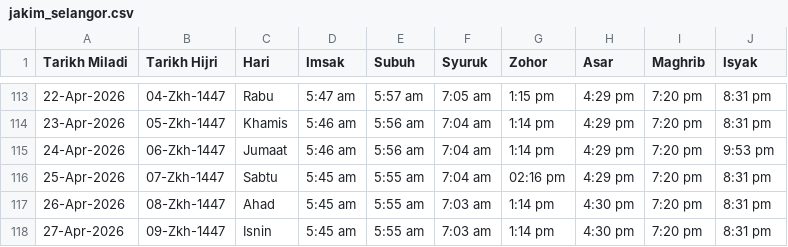
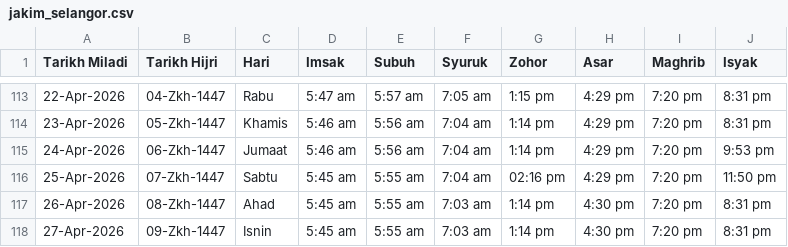
Before and after one commit to azizazlan/lets-solat, a CSV file: public/data/jakim_selangor.csv, drawn as a sheet; only a part is shown, gaps mark what is left out.

```diff
--- a/public/data/jakim_selangor.csv
+++ b/public/data/jakim_selangor.csv
@@ -115,3 +115,3 @@ Tarikh Miladi,Tarikh Hijri,Hari,Imsak,Subuh,Syuruk,Zohor,Asar,Maghrib,Isyak
 24-Apr-2026,06-Zkh-1447,Jumaat,5:46 am,5:56 am,7:04 am,1:14 pm,4:29 pm,7:20 pm,9:53 pm
-25-Apr-2026,07-Zkh-1447,Sabtu,5:45 am,5:55 am,7:04 am,02:16 pm,4:29 pm,7:20 pm,8:31 pm
+25-Apr-2026,07-Zkh-1447,Sabtu,5:45 am,5:55 am,7:04 am,02:16 pm,4:29 pm,7:20 pm,11:50 pm
 26-Apr-2026,08-Zkh-1447,Ahad,5:45 am,5:55 am,7:03 am,1:14 pm,4:30 pm,7:20 pm,8:31 pm
```
Also changed, not shown: 2 other files.
